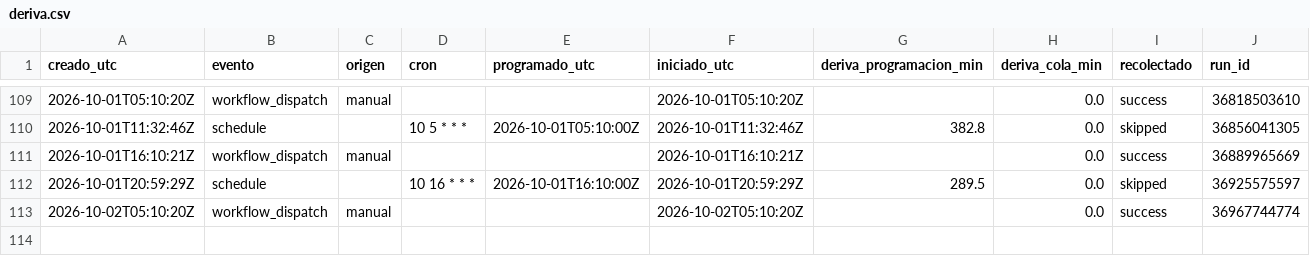
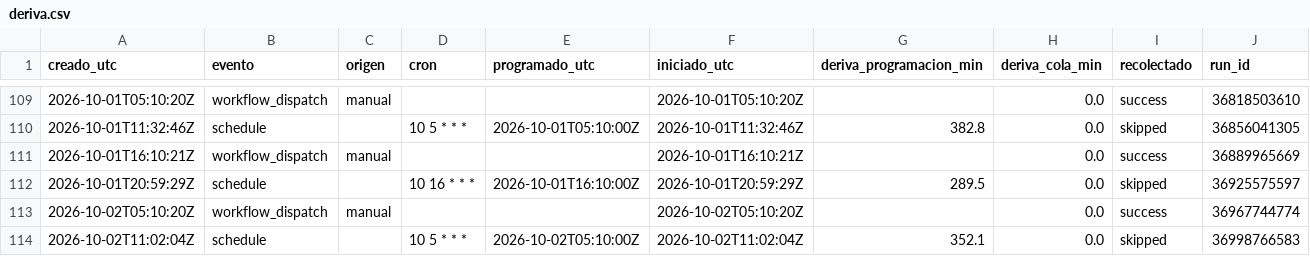
Before and after one commit to malevolisco/adrigasolineras, a CSV file: logs/deriva.csv, drawn as a sheet; only a part is shown, gaps mark what is left out.

```diff
--- a/logs/deriva.csv
+++ b/logs/deriva.csv
@@ -113 +113,2 @@ creado_utc,evento,origen,cron,programado_utc,iniciado_utc,deriva_programacion_mi
 2026-10-02T05:10:20Z,workflow_dispatch,manual,"",,2026-10-02T05:10:20Z,,0.0,success,36967744774
+2026-10-02T11:02:04Z,schedule,,"10 5 * * *",2026-10-02T05:10:00Z,2026-10-02T11:02:04Z,352.1,0.0,skipped,36998766583
```
